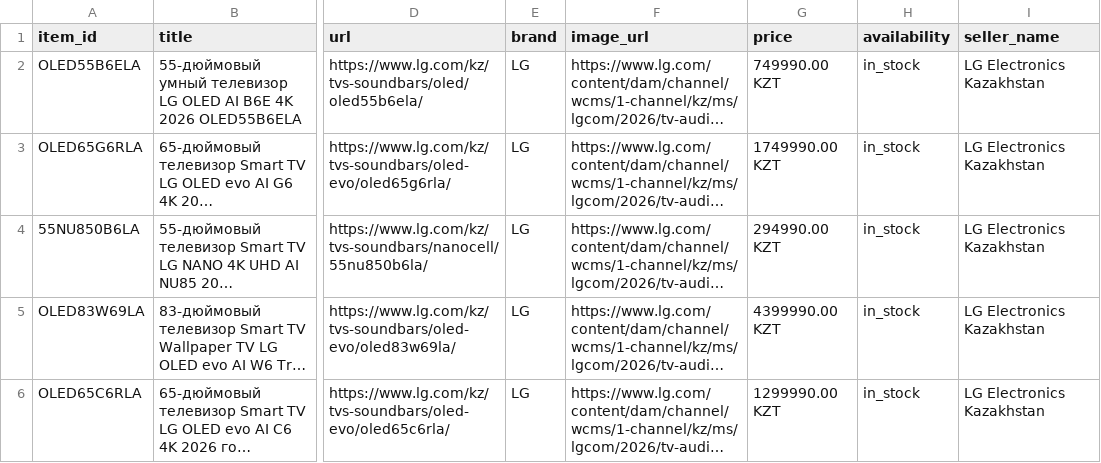
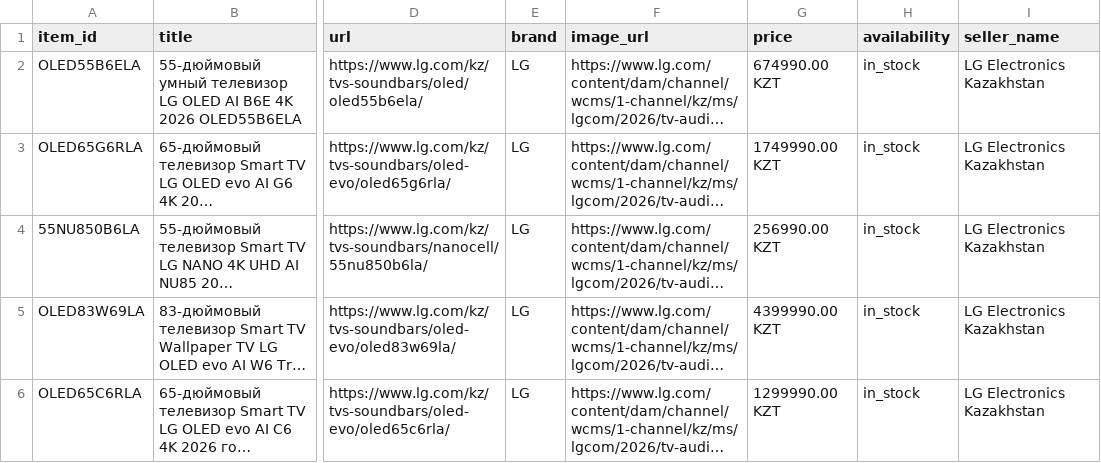
Before and after one commit to Midor1y/lg_feeds, a CSV file: chatgpt_feed.csv, drawn as a sheet; only a part is shown, gaps mark what is left out; long unchanged cells end in …; the diff covers the shown part only; the diff names each change by its address in the sheet, - before the commit and + after, or states it on an @@ line.

Commit message:
Update ChatGPT feed [2026-11-20 18:13]

```diff
--- a/chatgpt_feed.csv
+++ b/chatgpt_feed.csv
-G2 (price): 749990.00 KZT
+G2 (price): 674990.00 KZT
-G4 (price): 294990.00 KZT
+G4 (price): 256990.00 KZT
```
Also changed, not shown: 5 added rows, 2 moved rows and 11 edited cells elsewhere in this file.
